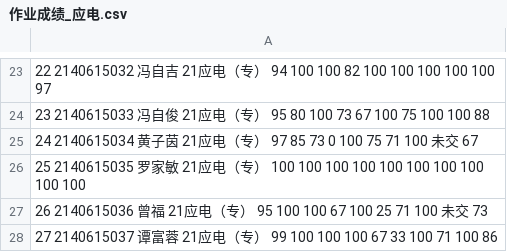
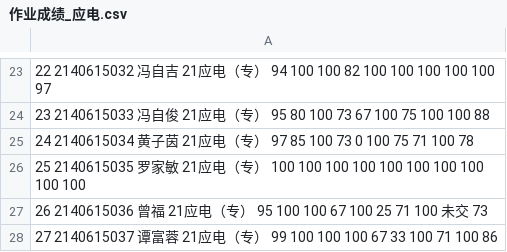
Before and after one commit to wangliang1989/2022spring, a CSV file: homework/作业成绩_应电.csv, drawn as a sheet; only a part is shown, gaps mark what is left out.

```diff
--- a/homework/作业成绩_应电.csv
+++ b/homework/作业成绩_应电.csv
@@ -24,3 +24,3 @@
 23 2140615033 冯自俊 21应电（专） 95 80 100 73 67 100 75 100 100 88
-24 2140615034 黄子茵 21应电（专） 97 85 73 0 100 75 71 100 未交 67
+24 2140615034 黄子茵 21应电（专） 97 85 100 73 0 100 75 71 100 78
 25 2140615035 罗家敏 21应电（专） 100 100 100 100 100 100 100 100 100 100
```
Also changed, not shown: homework/作业成绩_制造.csv, homework/作业成绩_数据.csv, 8 other files.
